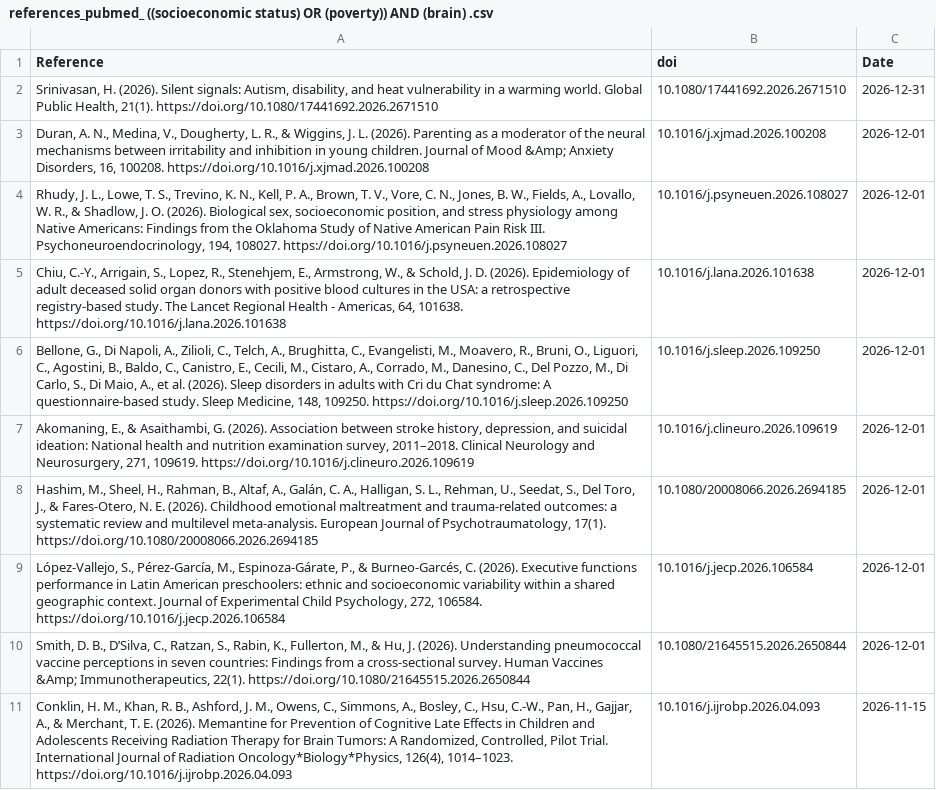
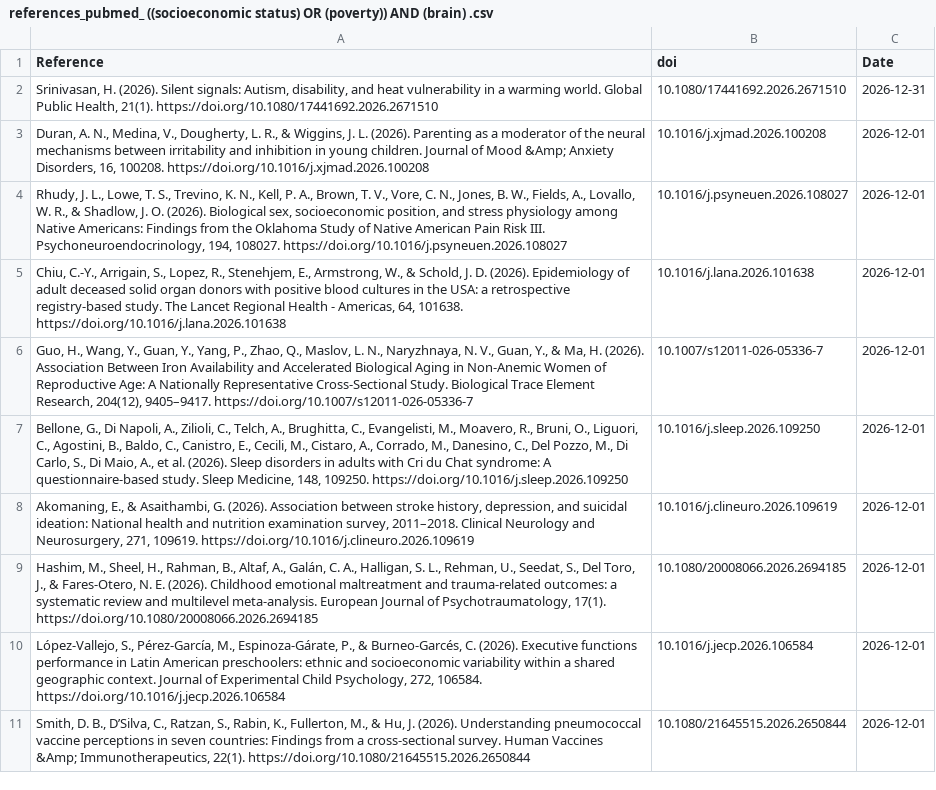
Before and after one commit to FedeGiovannetti/SESNeuroscienceRefs, a CSV file: SESneuroscienceRefs/Data/references_pubmed_ ((socioeconomic status) OR (poverty)) AND (brain) .csv, drawn as a sheet; removed rows and columns are numbered as before the commit, all else as after; the diff names each change by its address in the sheet, - before the commit and + after, or states it on an @@ line.

```diff
--- a/SESneuroscienceRefs/Data/references_pubmed_ ((socioeconomic status) OR (poverty)) AND (brain) .csv
+++ b/SESneuroscienceRefs/Data/references_pubmed_ ((socioeconomic status) OR (poverty)) AND (brain) .csv
+row 6: Guo, H., Wang, Y., Guan, Y., Yang, P., Zhao, Q., Maslov, L. N., Naryzhnaya, N. V., Guan, Y., & Ma, H. (2026). Association Between Iron Availability and Accelerated Biological Aging in Non-Anemic Women of Reproductive Age: A Nationally Representative Cross-Sectional Study. Biological Trace Element Research, 204(12), 9405–9417. https://doi.org/10.1007/s12011-026-05336-7 | 10.1007/s12011-026-05336-7 | 2026-12-01
-row 11: Conklin, H. M., Khan, R. B., Ashford, J. M., Owens, C., Simmons, A., Bosley, C., Hsu, C.-W., Pan, H., Gajjar, A., & Merchant, T. E. (2026). Memantine for Prevention of Cognitive Late Effects in Children and Adolescents Receiving Radiation Therapy for Brain Tumors: A Randomized, Controlled, Pilot Trial. International Journal of Radiation Oncology*Biology*Physics, 126(4), 1014–1023. https://doi.org/10.1016/j.ijrobp.2026.04.093 | 10.1016/j.ijrobp.2026.04.093 | 2026-11-15
```
Also changed, not shown: 2 other files.
